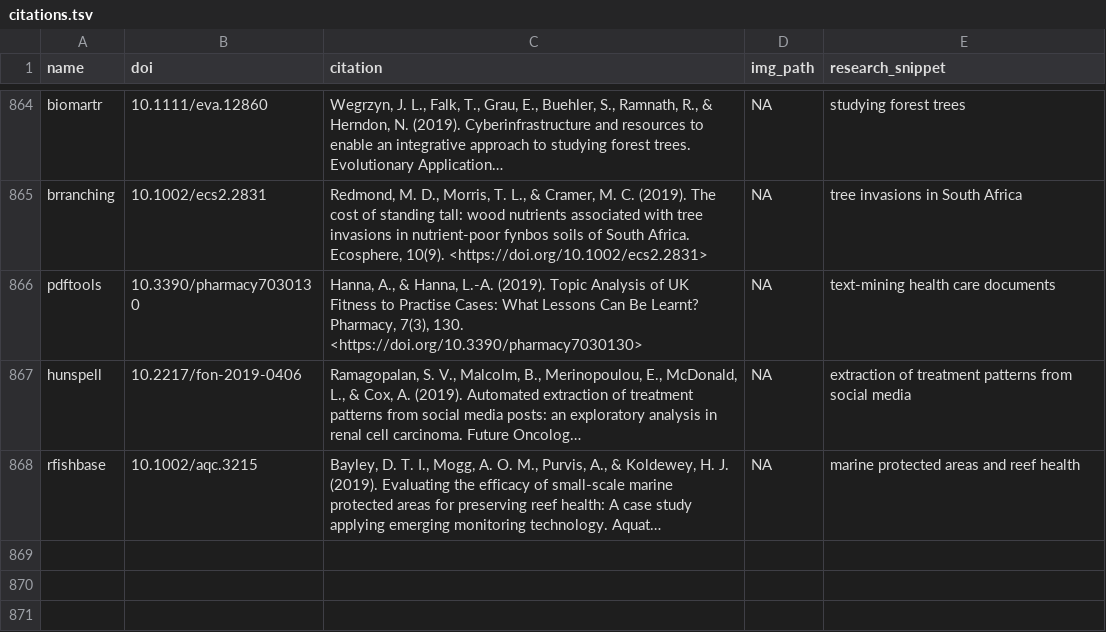
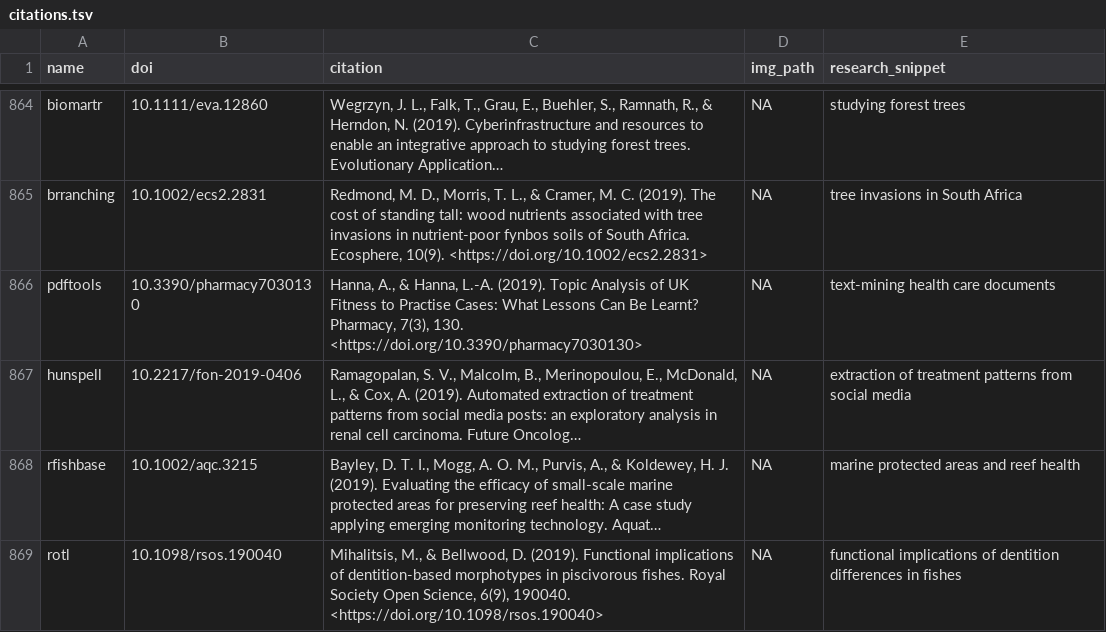
Before and after one commit to ropensci-org/ropensci_citations, a TSV file: citations.tsv, drawn as a sheet; only a part is shown, gaps mark what is left out; long unchanged cells end in …; the diff names each change by its address in the sheet, - before the commit and + after, or states it on an @@ line.

Commit message:
one citation for rotl

```diff
--- a/citations.tsv
+++ b/citations.tsv
+row 869: rotl | 10.1098/rsos.190040 | Mihalitsis, M., & Bellwood, D. (2019). Functional implications of dentition-based morphotypes in piscivorous fishes. Royal Society Open Science, 6(9), 190040. <https://doi.org/10.1098/rsos.190040> | NA | functional implications of dentition differences in fishes
```
Also changed, not shown: 1 other file.
